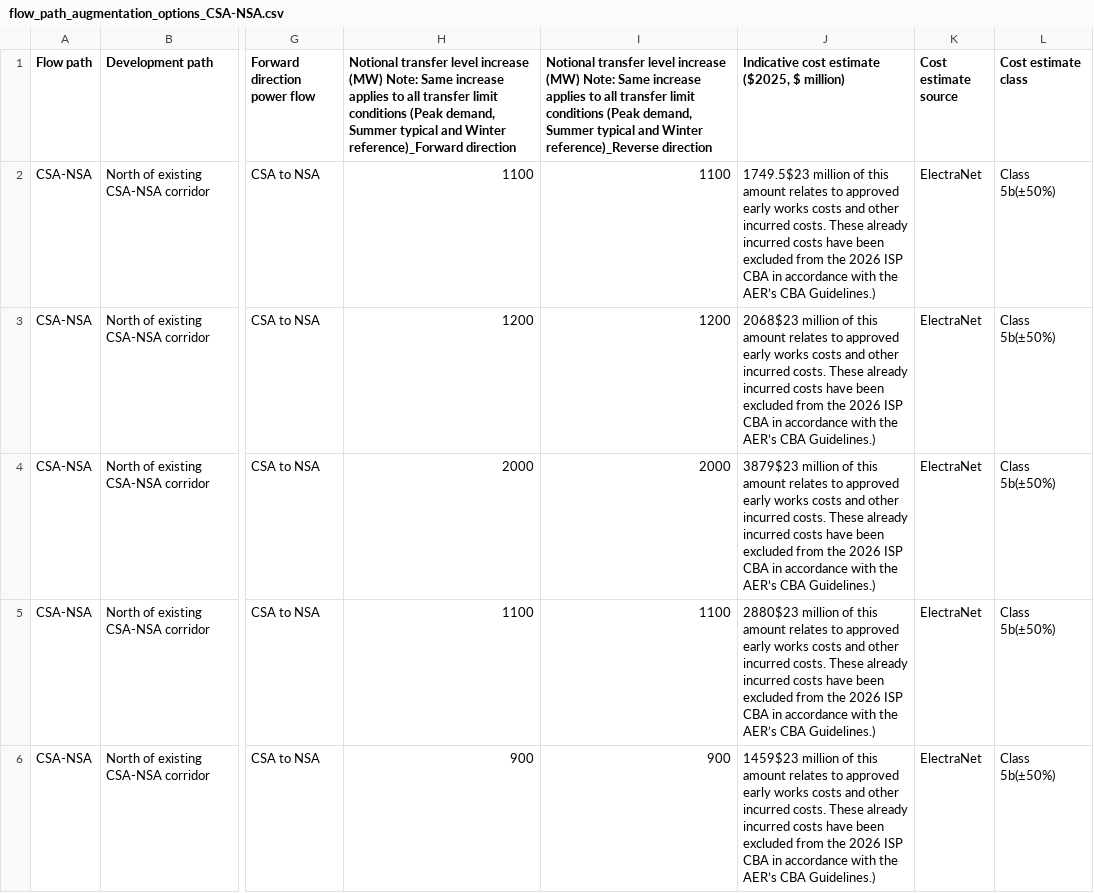
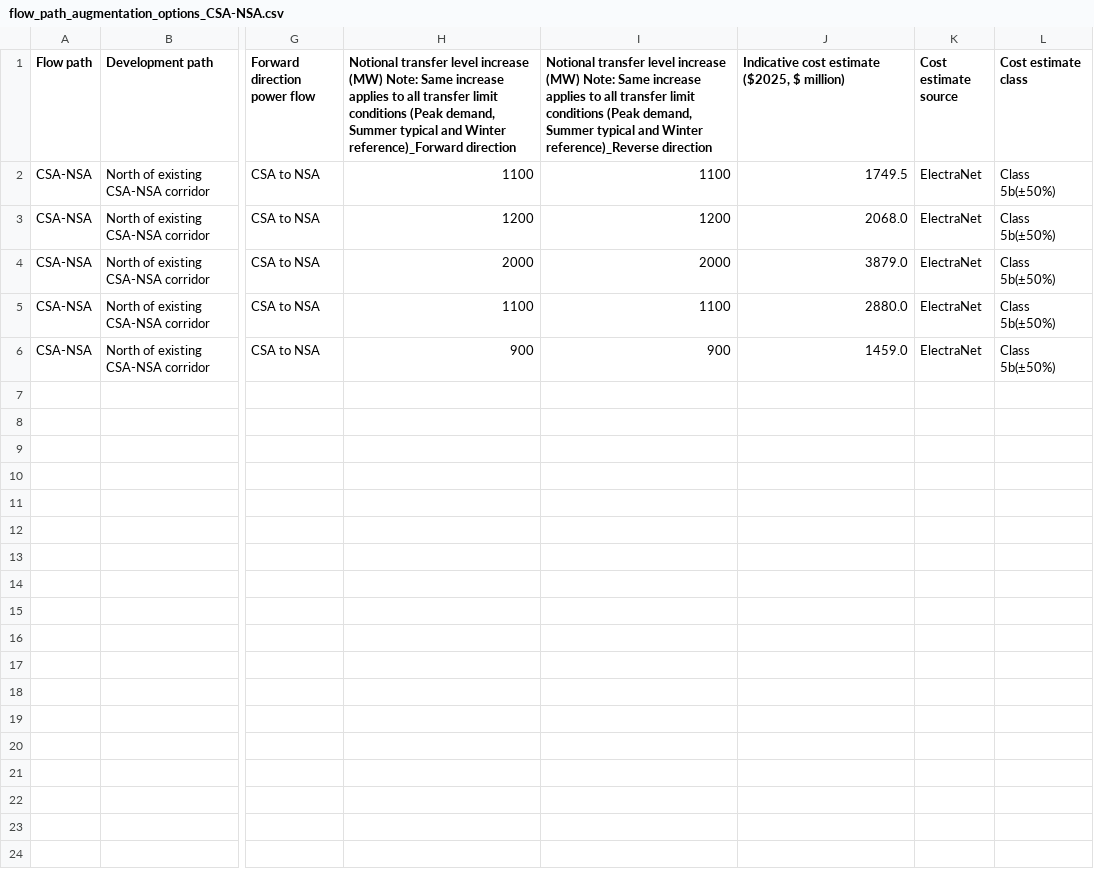
Before and after one commit to Open-ISP/isp-workbook-parser, a CSV file: example_output/7.8/flow_path_augmentation_options_CSA-NSA.csv, drawn as a sheet; only a part is shown, gaps mark what is left out; the diff names each change by its address in the sheet, - before the commit and + after, or states it on an @@ line.

Commit message:
Updated example outputs with new santizers applied

```diff
--- a/example_output/7.8/flow_path_augmentation_options_CSA-NSA.csv
+++ b/example_output/7.8/flow_path_augmentation_options_CSA-NSA.csv
-J2: 1749.5$23 million of this amount relates to approved early works costs and other incurred costs. These already incurred costs have been excluded from the 2026 ISP CBA in accordance with the AER’s CBA Guidelines.)
+J2: 1749.5
-J3: 2068$23 million of this amount relates to approved early works costs and other incurred costs. These already incurred costs have been excluded from the 2026 ISP CBA in accordance with the AER’s CBA Guidelines.)
+J3: 2068.0
-J4: 3879$23 million of this amount relates to approved early works costs and other incurred costs. These already incurred costs have been excluded from the 2026 ISP CBA in accordance with the AER’s CBA Guidelines.)
+J4: 3879.0
-J5: 2880$23 million of this amount relates to approved early works costs and other incurred costs. These already incurred costs have been excluded from the 2026 ISP CBA in accordance with the AER’s CBA Guidelines.)
+J5: 2880.0
-J6: 1459$23 million of this amount relates to approved early works costs and other incurred costs. These already incurred costs have been excluded from the 2026 ISP CBA in accordance with the AER’s CBA Guidelines.)
+J6: 1459.0
```
Also changed, not shown: example_output/7.8/flow_path_augmentation_options_TAS-SEV.csv, example_output/7.8/flow_path_augmentation_options_WNV-SNSW.csv, 5 other files.
